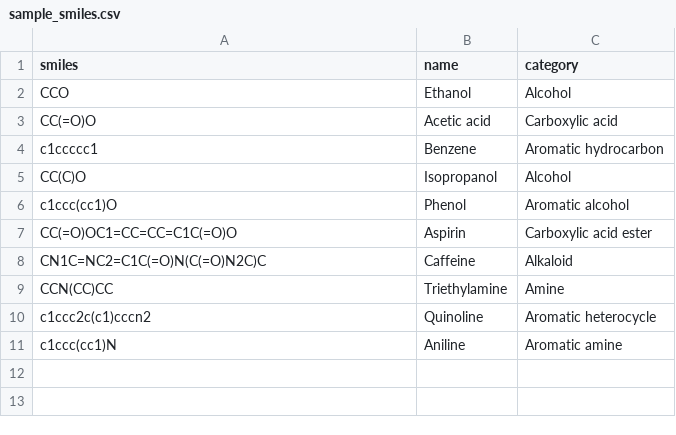
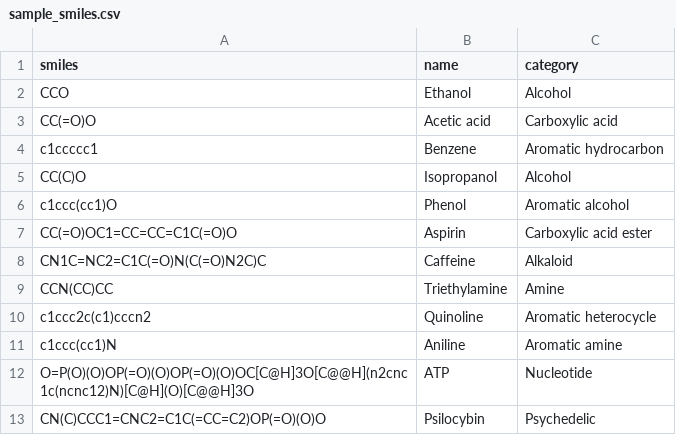
Before and after one commit to emapco/chem-mrl-demo, a CSV file: src/data/sample_smiles.csv, drawn as a sheet; the diff names each change by its address in the sheet, - before the commit and + after, or states it on an @@ line.

```diff
--- a/src/data/sample_smiles.csv
+++ b/src/data/sample_smiles.csv
+row 12: O=P(O)(O)OP(=O)(O)OP(=O)(O)OC[C@H]3O[C@@H](n2cnc1c(ncnc12)N)[C@H](O)[C@@H]3O | ATP | Nucleotide
+row 13: CN(C)CCC1=CNC2=C1C(=CC=C2)OP(=O)(O)O | Psilocybin | Psychedelic
```
Also changed, not shown: src/data/isomer_design_subset.csv, 5 other files.
